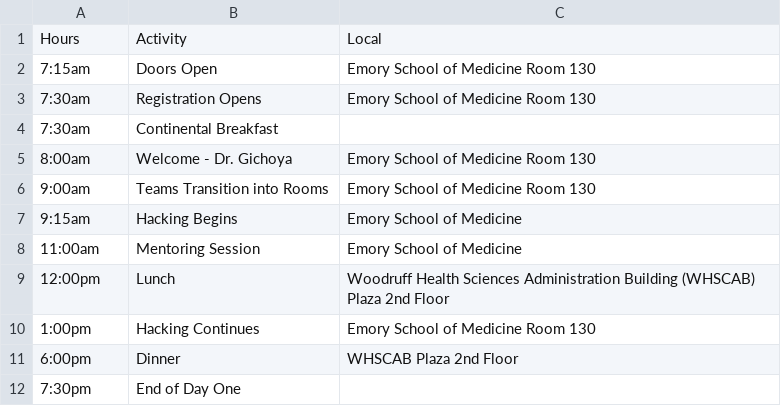
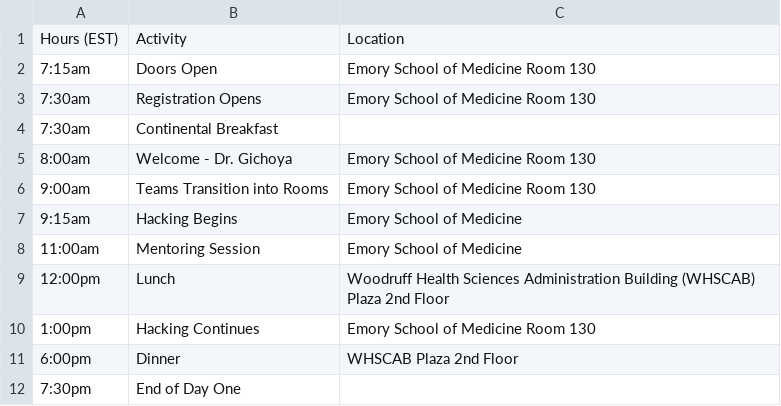
Before and after one commit to Emory-HITI/emory-hiti.github.io, a CSV file: data/schedule_day2.csv, drawn as a sheet.

```diff
--- a/data/schedule_day2.csv
+++ b/data/schedule_day2.csv
@@ -1,2 +1,2 @@
-Hours,Activity,Local
+Hours (EST),Activity,Location
 7:15am,Doors Open,Emory School of Medicine Room 130
```
Also changed, not shown: data/schedule_day1.csv, data/schedule_day3.csv, 3 other files.
